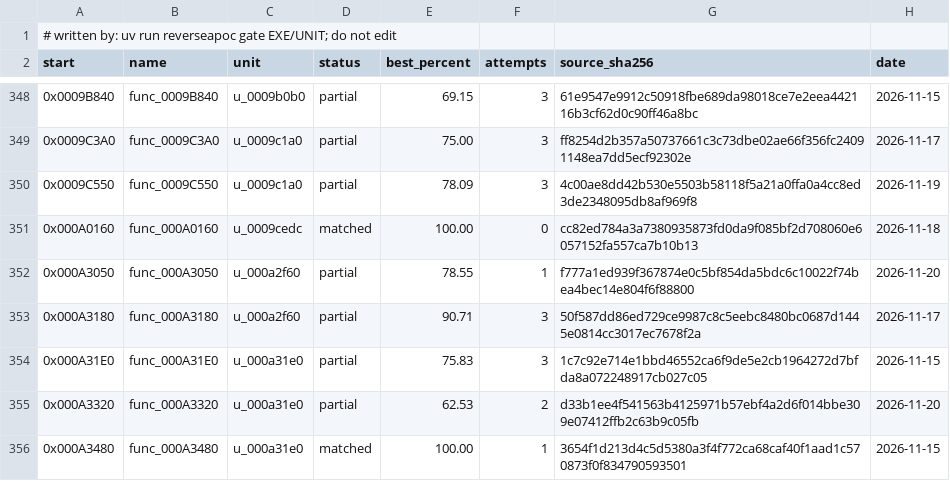
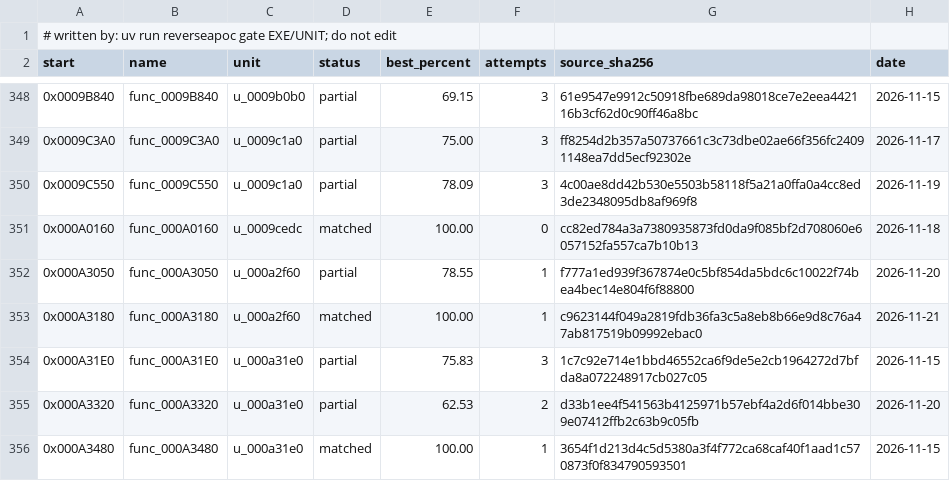
Before and after one commit to ayrtondenner/ReverseApoc, a CSV file: config/ufo2p/status.csv, drawn as a sheet; only a part is shown, gaps mark what is left out.

```diff
--- a/config/ufo2p/status.csv
+++ b/config/ufo2p/status.csv
@@ -352,3 +352,3 @@ start,name,unit,status,best_percent,attempts,source_sha256,date
 0x000A3050,func_000A3050,u_000a2f60,partial,78.55,1,f777a1ed939f367874e0c5bf854da5bdc6c10022f74bea4bec14e804f6f88800,2026-11-20
-0x000A3180,func_000A3180,u_000a2f60,partial,90.71,3,50f587dd86ed729ce9987c8c5eebc8480bc0687d1445e0814cc3017ec7678f2a,2026-11-17
+0x000A3180,func_000A3180,u_000a2f60,matched,100.00,1,c9623144f049a2819fdb36fa3c5a8eb8b66e9d8c76a47ab817519b09992ebac0,2026-11-21
 0x000A31E0,func_000A31E0,u_000a31e0,partial,75.83,3,1c7c92e714e1bbd46552ca6f9de5e2cb1964272d7bfda8a072248917cb027c05,2026-11-15
```
Also changed, not shown: 5 other files.
